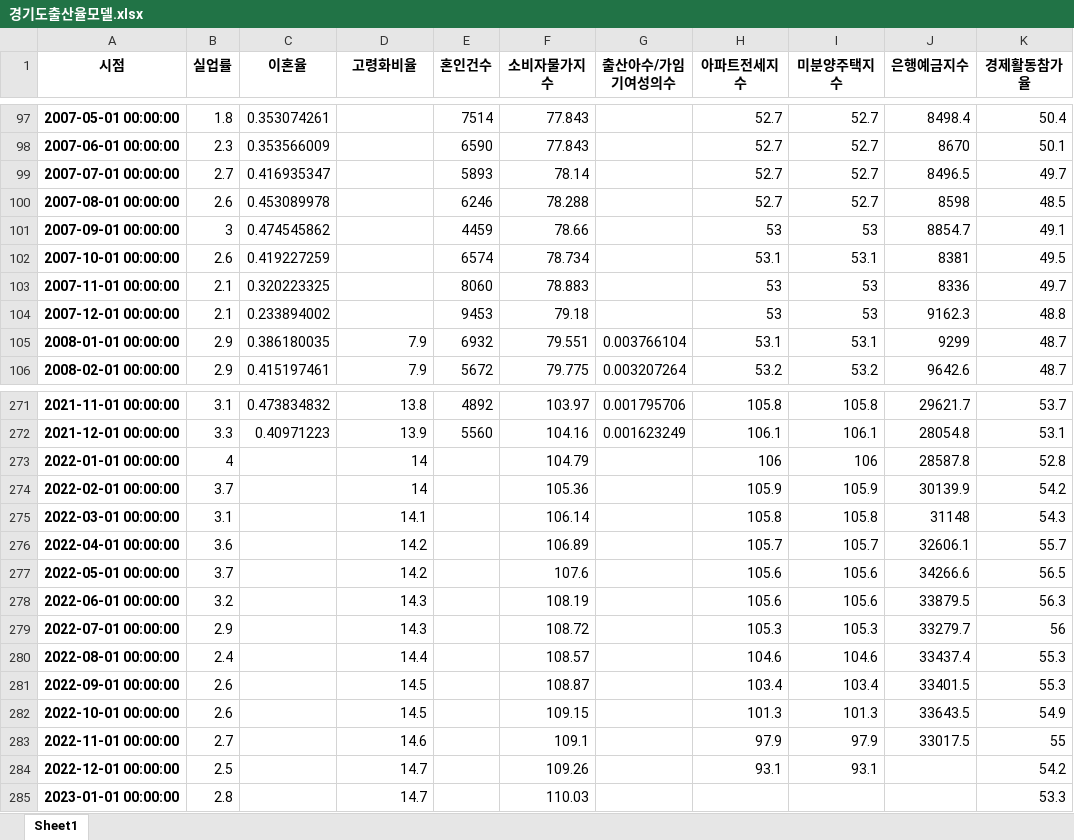
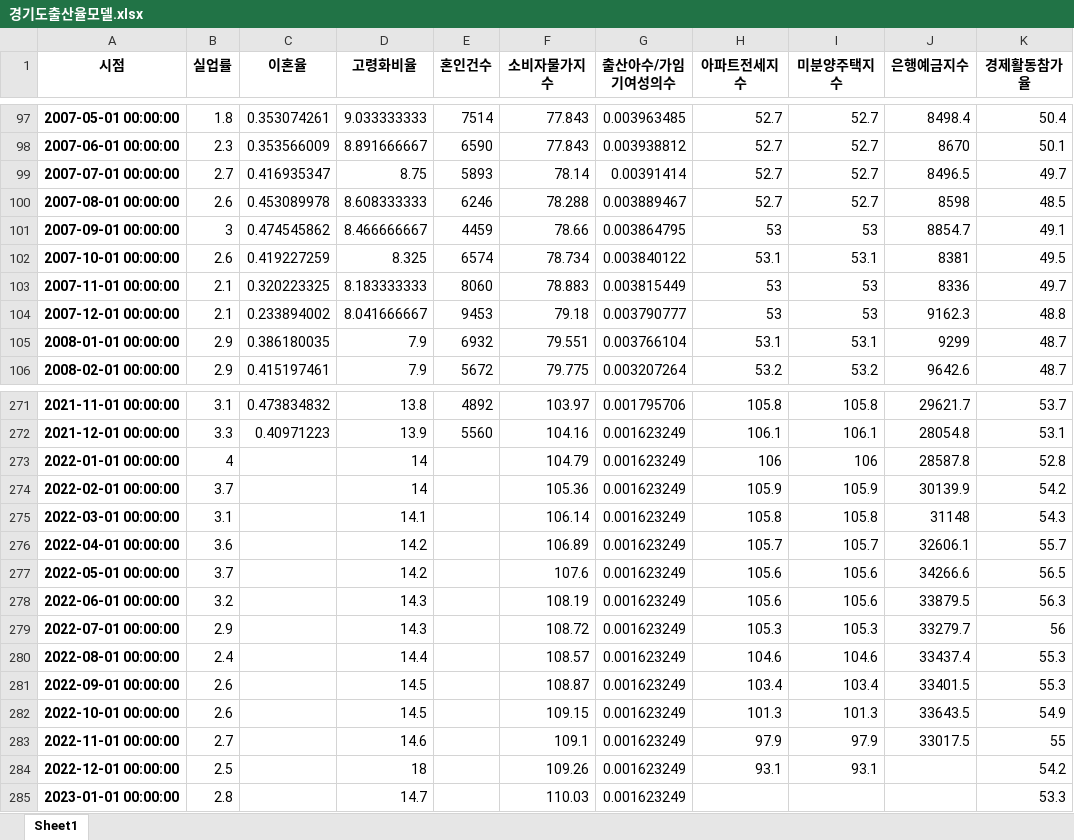
Before and after one commit to jewoodev/To_raise_a_child_well, an Excel workbook: data/gihun/dataset/경기도출산율모델.xlsx, sheet Sheet1, drawn as a sheet; only a part is shown, gaps mark what is left out; values as stored, in another font and other column widths than the file's, no borders; the diff covers the shown part only; the diff names each change by its address in the sheet, - before the commit and + after, or states it on an @@ line.

```diff
--- a/data/gihun/dataset/경기도출산율모델.xlsx (sheet Sheet1)
+++ b/data/gihun/dataset/경기도출산율모델.xlsx (sheet Sheet1)
-D97 (고령화비율): (empty)
+D97 (고령화비율): 9.033333333
-G97 (출산아수/가임기여성의수): (empty)
+G97 (출산아수/가임기여성의수): 0.003963485
-D98 (고령화비율): (empty)
+D98 (고령화비율): 8.891666667
-G98 (출산아수/가임기여성의수): (empty)
+G98 (출산아수/가임기여성의수): 0.003938812
-D99 (고령화비율): (empty)
+D99 (고령화비율): 8.75
-G99 (출산아수/가임기여성의수): (empty)
+G99 (출산아수/가임기여성의수): 0.00391414
-D100 (고령화비율): (empty)
+D100 (고령화비율): 8.608333333
-G100 (출산아수/가임기여성의수): (empty)
+G100 (출산아수/가임기여성의수): 0.003889467
-D101 (고령화비율): (empty)
+D101 (고령화비율): 8.466666667
-G101 (출산아수/가임기여성의수): (empty)
+G101 (출산아수/가임기여성의수): 0.003864795
-D102 (고령화비율): (empty)
+D102 (고령화비율): 8.325
-G102 (출산아수/가임기여성의수): (empty)
+G102 (출산아수/가임기여성의수): 0.003840122
-D103 (고령화비율): (empty)
+D103 (고령화비율): 8.183333333
-G103 (출산아수/가임기여성의수): (empty)
+G103 (출산아수/가임기여성의수): 0.003815449
-D104 (고령화비율): (empty)
+D104 (고령화비율): 8.041666667
-G104 (출산아수/가임기여성의수): (empty)
+G104 (출산아수/가임기여성의수): 0.003790777
-G273:G285 (출산아수/가임기여성의수): (empty)
+G273:G285 (출산아수/가임기여성의수): 0.001623249
-D284 (고령화비율): 14.7
+D284 (고령화비율): 18
```
Also changed, not shown: 32 edited cells elsewhere in this sheet, data/gihun/dataset/경북출산율모델.xlsx, data/gihun/dataset/대전시출산율모델.xlsx, 19 other files.
